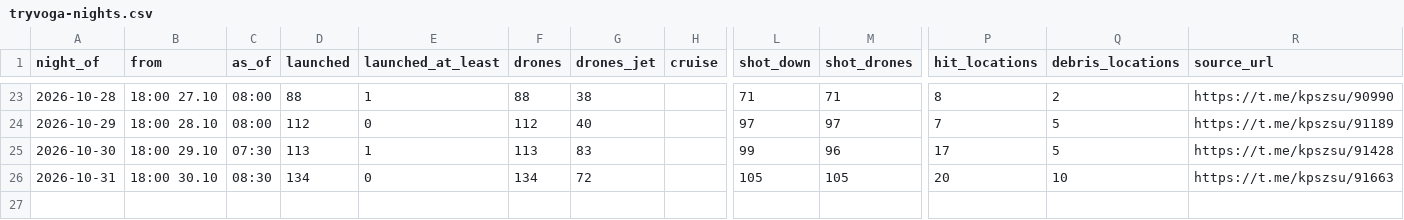
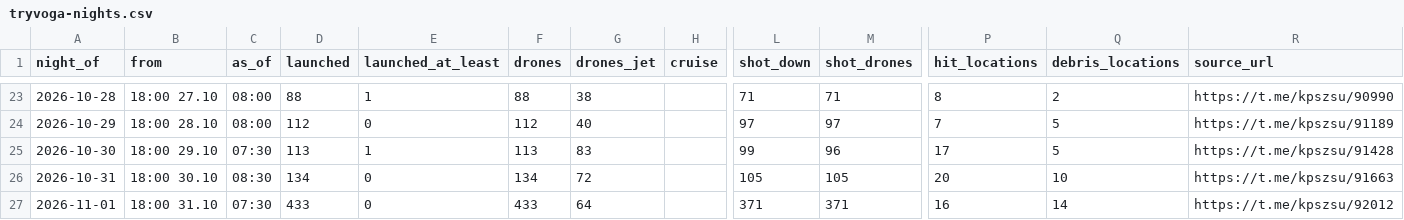
Before and after one commit to share27droid/tryvoga, a CSV file: tryvoga-nights.csv, drawn as a sheet; only a part is shown, gaps mark what is left out; rows hold the shown columns only; the diff names each change by its address in the sheet, - before the commit and + after, or states it on an @@ line.

```diff
--- a/tryvoga-nights.csv
+++ b/tryvoga-nights.csv
+row 27: 2026-11-01 | 18:00 31.10 | 07:30 | 433 | 0 | 433 | 64 |  | 371 | 371 | 16 | 14 | https://t.me/kpszsu/92012
```
Also changed, not shown: tryvoga-daily.csv, 5 other files.
